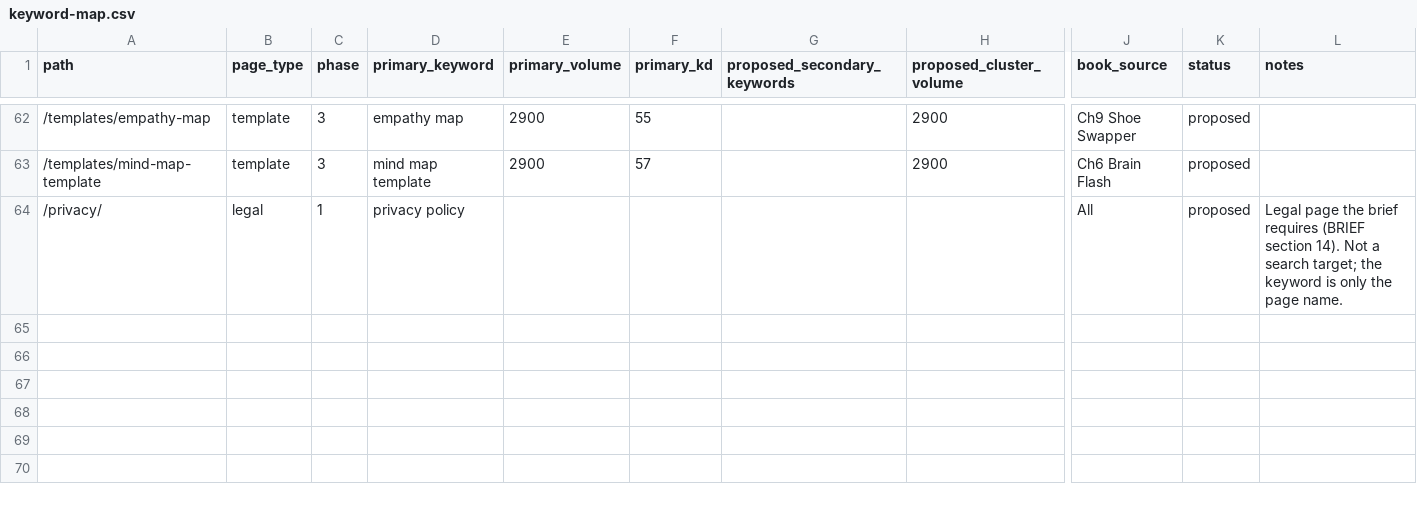
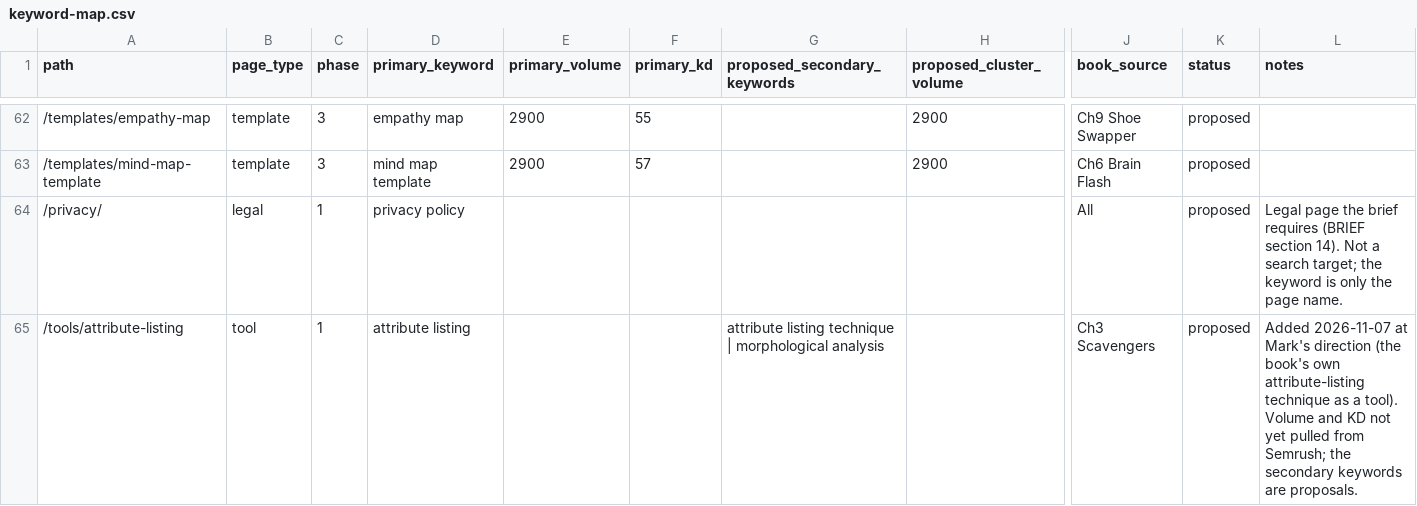
Before and after one commit to markjcsimmons/thecreativityplaybook, a CSV file: docs/keyword-map.csv, drawn as a sheet; only a part is shown, gaps mark what is left out; rows hold the shown columns only; the diff names each change by its address in the sheet, - before the commit and + after, or states it on an @@ line.

```diff
--- a/docs/keyword-map.csv
+++ b/docs/keyword-map.csv
+row 65: /tools/attribute-listing | tool | 1 | attribute listing |  |  | attribute listing technique | morphological analysis |  | Ch3 Scavengers | proposed | Added 2026-11-07 at Mark's direction (the book's own attribute-listing technique as a tool). Volume and KD not yet pulled from Semrush; the secondary keywords are proposals.
```
Also changed, not shown: 8 other files.
